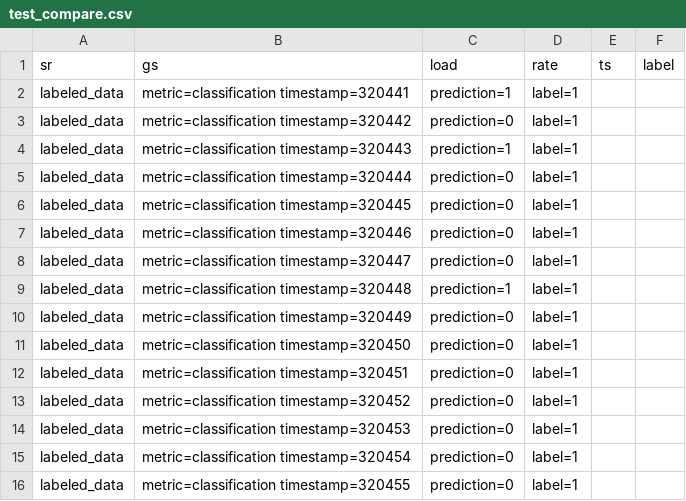
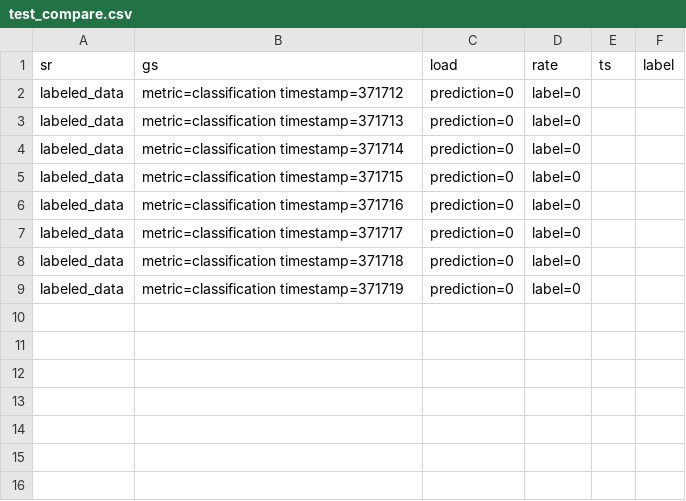
Before and after one commit to daytonpe/continuous-fault-diagnostic, a CSV file: data/test_compare.csv, drawn as a sheet.

```diff
--- a/data/test_compare.csv
+++ b/data/test_compare.csv
@@ -1,16 +1,9 @@
 sr,gs,load,rate,ts,label
-labeled_data,metric=classification timestamp=320441,prediction=1,label=1
-labeled_data,metric=classification timestamp=320442,prediction=0,label=1
-labeled_data,metric=classification timestamp=320443,prediction=1,label=1
-labeled_data,metric=classification timestamp=320444,prediction=0,label=1
-labeled_data,metric=classification timestamp=320445,prediction=0,label=1
-labeled_data,metric=classification timestamp=320446,prediction=0,label=1
-labeled_data,metric=classification timestamp=320447,prediction=0,label=1
-labeled_data,metric=classification timestamp=320448,prediction=1,label=1
-labeled_data,metric=classification timestamp=320449,prediction=0,label=1
-labeled_data,metric=classification timestamp=320450,prediction=0,label=1
-labeled_data,metric=classification timestamp=320451,prediction=0,label=1
-labeled_data,metric=classification timestamp=320452,prediction=0,label=1
-labeled_data,metric=classification timestamp=320453,prediction=0,label=1
-labeled_data,metric=classification timestamp=320454,prediction=0,label=1
-labeled_data,metric=classification timestamp=320455,prediction=0,label=1
+labeled_data,metric=classification timestamp=371712,prediction=0,label=0
+labeled_data,metric=classification timestamp=371713,prediction=0,label=0
+labeled_data,metric=classification timestamp=371714,prediction=0,label=0
+labeled_data,metric=classification timestamp=371715,prediction=0,label=0
+labeled_data,metric=classification timestamp=371716,prediction=0,label=0
+labeled_data,metric=classification timestamp=371717,prediction=0,label=0
+labeled_data,metric=classification timestamp=371718,prediction=0,label=0
+labeled_data,metric=classification timestamp=371719,prediction=0,label=0
```
Also changed, not shown: 3 other files.
